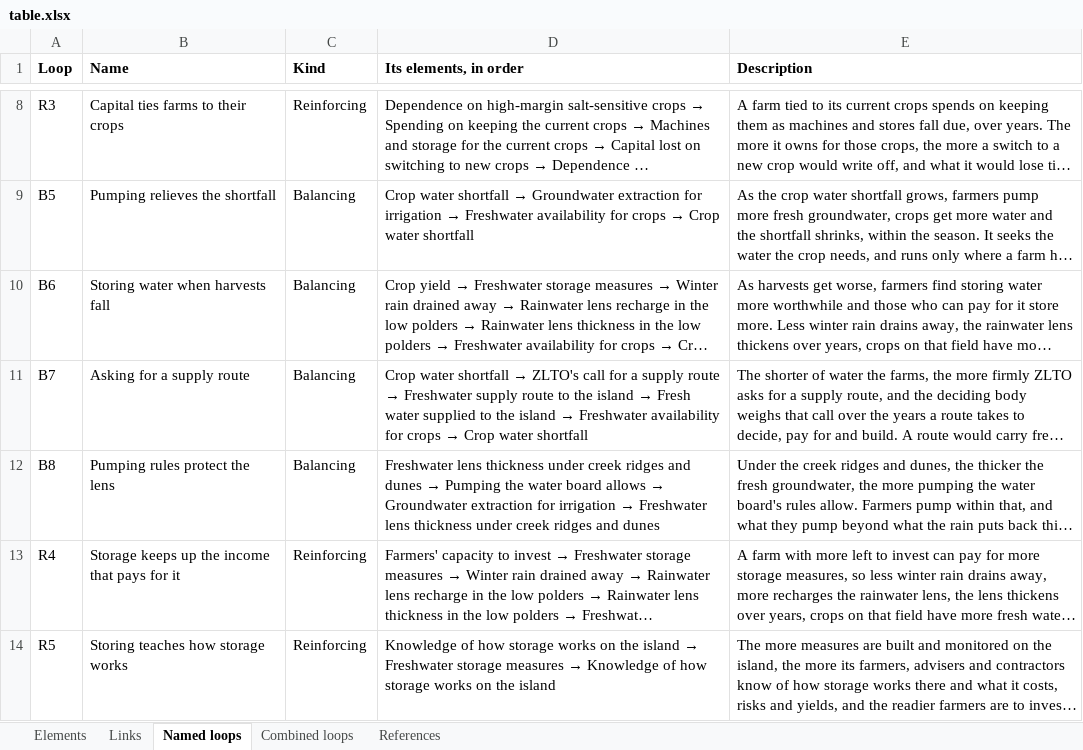
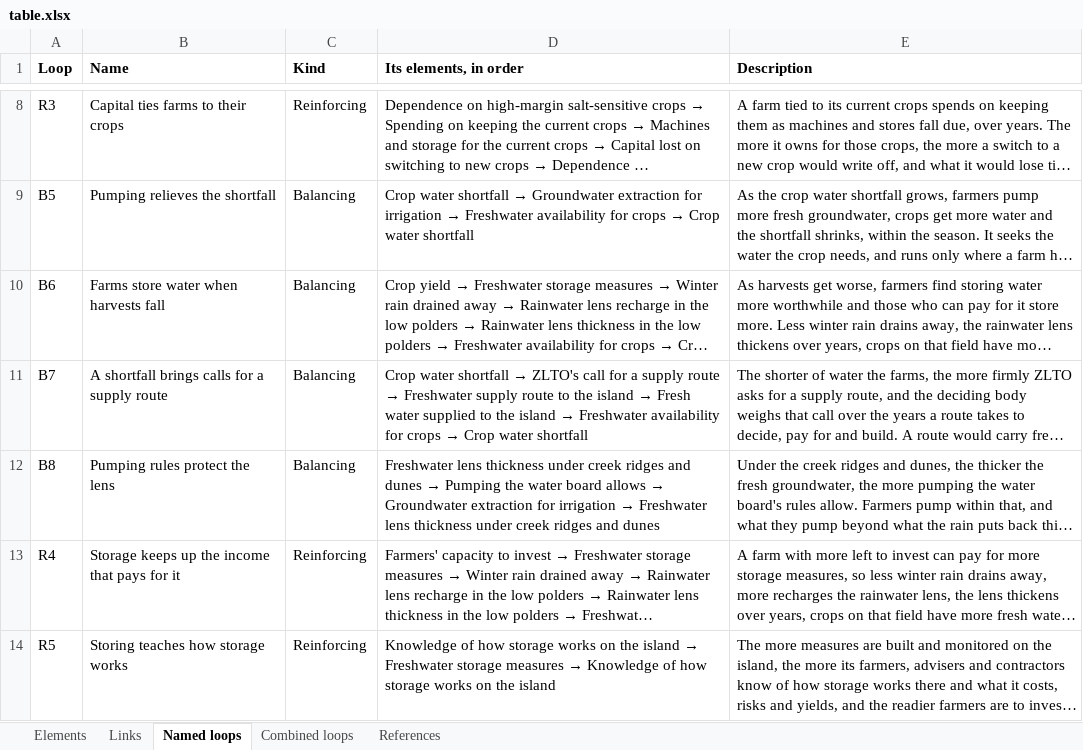
Before and after one commit to jordyzuidam2003-bot/zeeland-cld, an Excel workbook: docs/table.xlsx, sheet Named loops, drawn as a sheet; only a part is shown, gaps mark what is left out; long unchanged cells end in …; values as stored, in another font and other column widths than the file's, no borders; the diff names each change by its address in the sheet, - before the commit and + after, or states it on an @@ line.

Commit message:
Three names that said what is done rather than what the loop does, now present-tense sentences (Jordy and Lenne agreed): B6 Farms store water when harvests fall (was Storing water when harvests fall), B7 A shortfall brings calls for a supply route (was Asking for a supply route), C9 Objections to one plan shape the next (was What objections to plans set in motion)

```diff
--- a/docs/table.xlsx (sheet Named loops)
+++ b/docs/table.xlsx (sheet Named loops)
-B10 (Name): Storing water when harvests fall
+B10 (Name): Farms store water when harvests fall
-B11 (Name): Asking for a supply route
+B11 (Name): A shortfall brings calls for a supply route
```
Also changed, not shown: sheet Combined loops, 3 other files.
